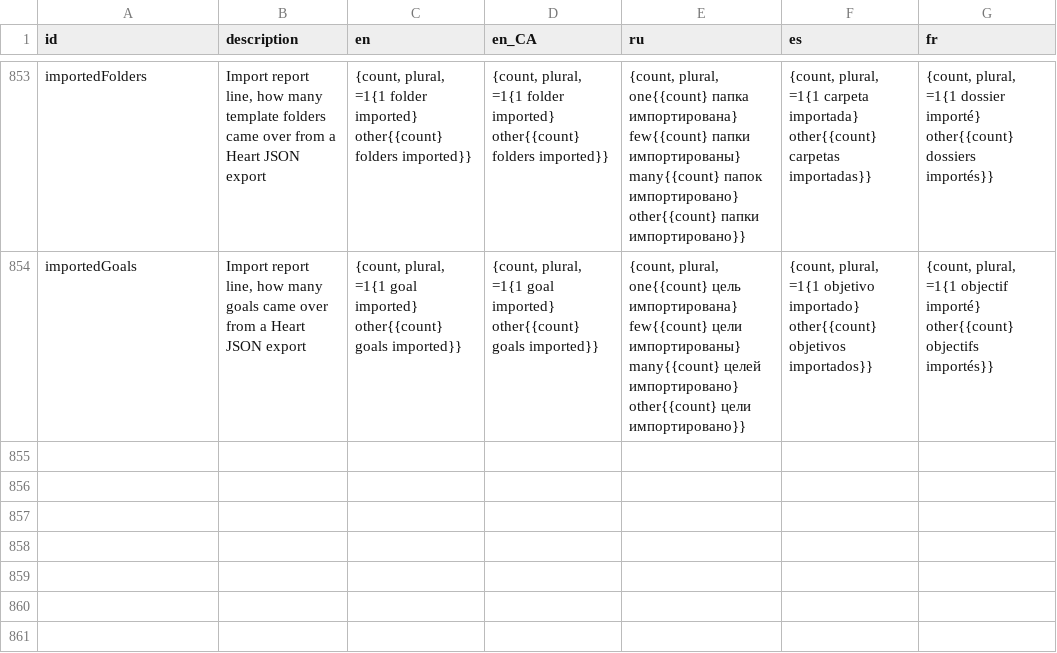
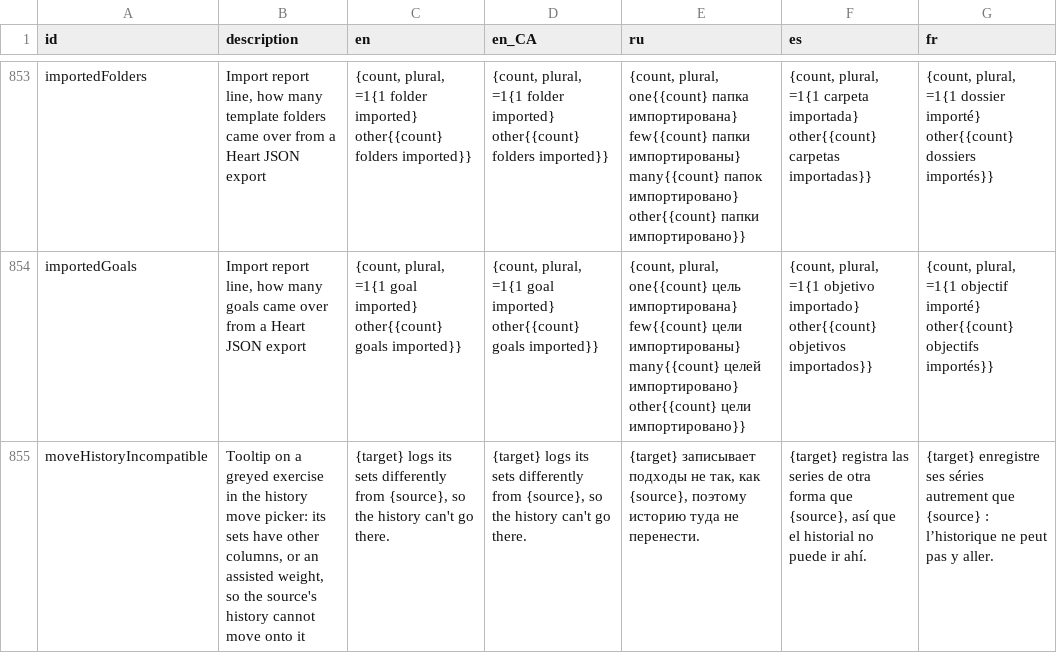
Before and after one commit to kit-g/heart-of-yours, a CSV file: shared/heart_language/scripts/translations.csv, drawn as a sheet; only a part is shown, gaps mark what is left out; the diff names each change by its address in the sheet, - before the commit and + after, or states it on an @@ line.

```diff
--- a/shared/heart_language/scripts/translations.csv
+++ b/shared/heart_language/scripts/translations.csv
+row 855: moveHistoryIncompatible | Tooltip on a greyed exercise in the history move picker: its sets have other columns, or an assisted weight, so the source's history cannot move onto it | {target} logs its sets differently from {source}, so the history can't go there. | {target} logs its sets differently from {source}, so the history can't go there. | {target} записывает подходы не так, как {source}, поэтому историю туда не перенести. | {target} registra las series de otra forma que {source}, así que el historial no puede ir ahí. | {target} enregistre ses séries autrement que {source} : l’historique ne peut pas y aller.
```
Also changed, not shown: 6 other files.
